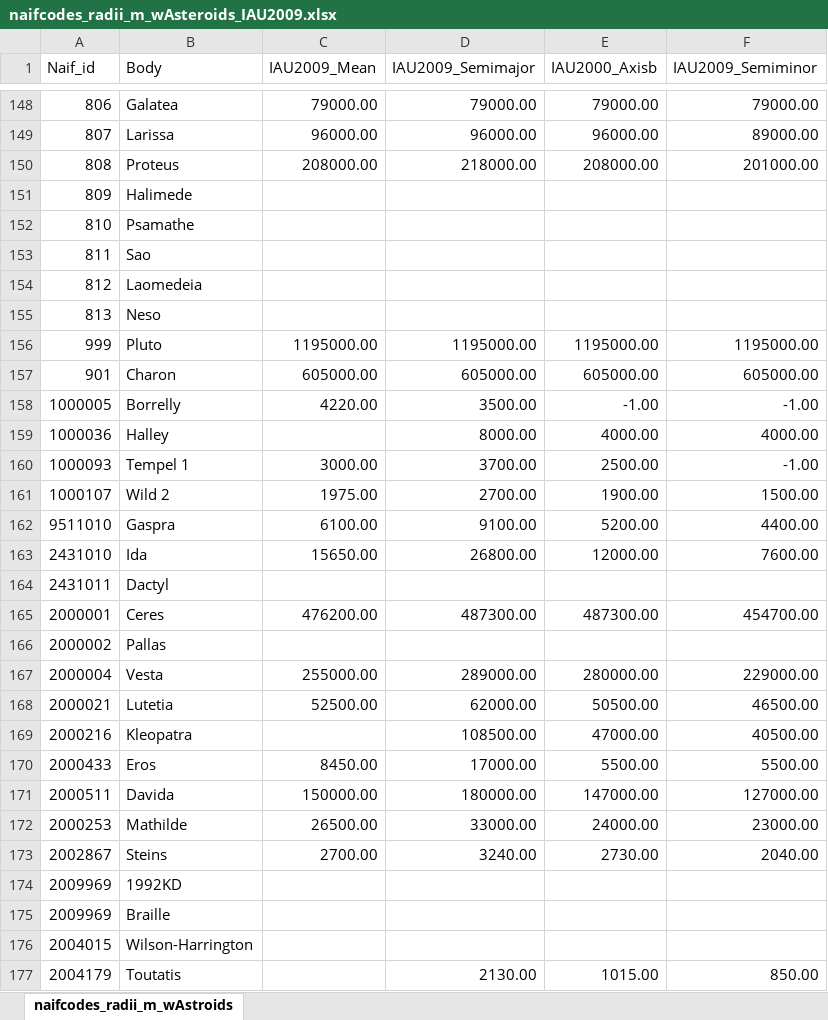
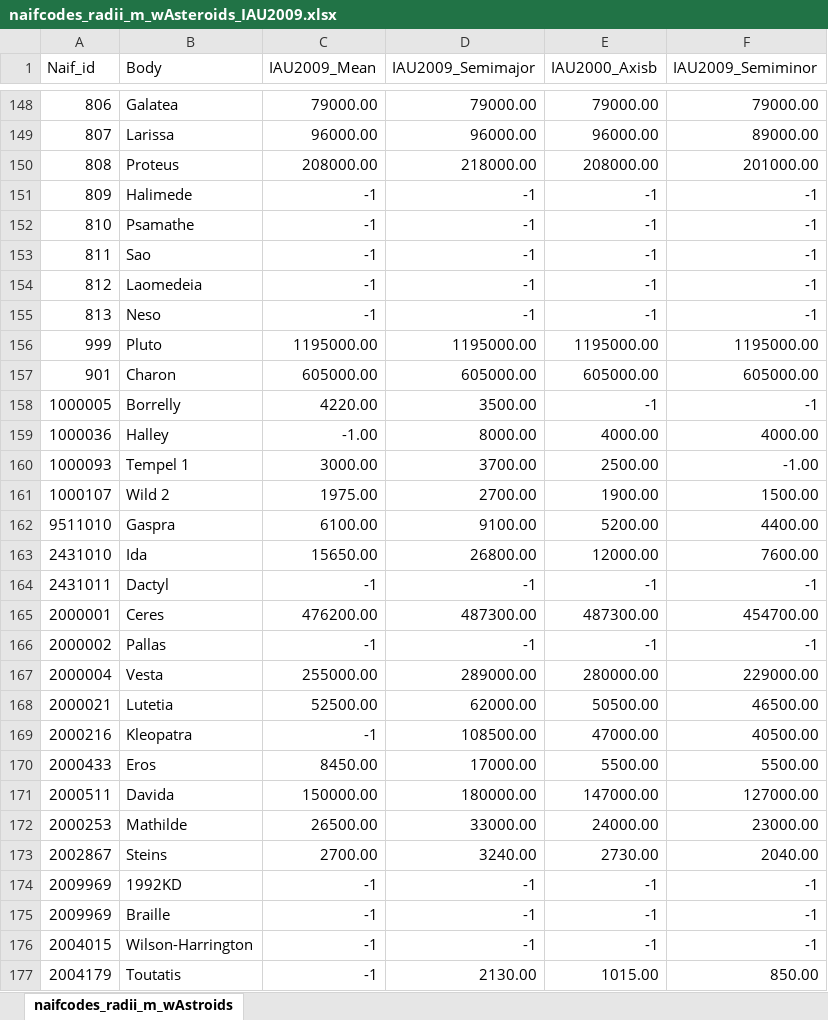
Before and after one commit to thareUSGS/GDAL_scripts, an Excel workbook: OGC_IAU2000_WKT_v2/Source_Python/naifcodes_radii_m_wAsteroids_IAU2009.xlsx, sheet naifcodes_radii_m_wAstroids, drawn as a sheet; only a part is shown, gaps mark what is left out; values as stored, in another font and other column widths than the file's, no borders; the diff covers the shown part only; the diff names each change by its address in the sheet, - before the commit and + after, or states it on an @@ line.

```diff
--- a/OGC_IAU2000_WKT_v2/Source_Python/naifcodes_radii_m_wAsteroids_IAU2009.xlsx (sheet naifcodes_radii_m_wAstroids)
+++ b/OGC_IAU2000_WKT_v2/Source_Python/naifcodes_radii_m_wAsteroids_IAU2009.xlsx (sheet naifcodes_radii_m_wAstroids)
-C151:C155 (IAU2009_Mean): (empty)
+C151:C155 (IAU2009_Mean): -1
-D151:D155 (IAU2009_Semimajor): (empty)
+D151:D155 (IAU2009_Semimajor): -1
-E151:E155 (IAU2000_Axisb): (empty)
+E151:E155 (IAU2000_Axisb): -1
-F151:F155 (IAU2009_Semiminor): (empty)
+F151:F155 (IAU2009_Semiminor): -1
-E158 (IAU2000_Axisb): -1.00
+E158 (IAU2000_Axisb): -1
-F158 (IAU2009_Semiminor): -1.00
+F158 (IAU2009_Semiminor): -1
-C159 (IAU2009_Mean): (empty)
+C159 (IAU2009_Mean): -1.00
-C164 (IAU2009_Mean): (empty)
+C164 (IAU2009_Mean): -1
-D164 (IAU2009_Semimajor): (empty)
+D164 (IAU2009_Semimajor): -1
-E164 (IAU2000_Axisb): (empty)
+E164 (IAU2000_Axisb): -1
-F164 (IAU2009_Semiminor): (empty)
+F164 (IAU2009_Semiminor): -1
-C166 (IAU2009_Mean): (empty)
+C166 (IAU2009_Mean): -1
-D166 (IAU2009_Semimajor): (empty)
+D166 (IAU2009_Semimajor): -1
-E166 (IAU2000_Axisb): (empty)
+E166 (IAU2000_Axisb): -1
-F166 (IAU2009_Semiminor): (empty)
+F166 (IAU2009_Semiminor): -1
-C169 (IAU2009_Mean): (empty)
+C169 (IAU2009_Mean): -1
-C174:C177 (IAU2009_Mean): (empty)
+C174:C177 (IAU2009_Mean): -1
-D174:D176 (IAU2009_Semimajor): (empty)
+D174:D176 (IAU2009_Semimajor): -1
-E174:E176 (IAU2000_Axisb): (empty)
+E174:E176 (IAU2000_Axisb): -1
-F174:F176 (IAU2009_Semiminor): (empty)
+F174:F176 (IAU2009_Semiminor): -1
```
Also changed, not shown: 305 edited cells elsewhere in this sheet, OGC_IAU2000_WKT_v2/Source_Python/naifcodes_radii_m_wAsteroids_IAU2000.xlsx, 6 other files.
